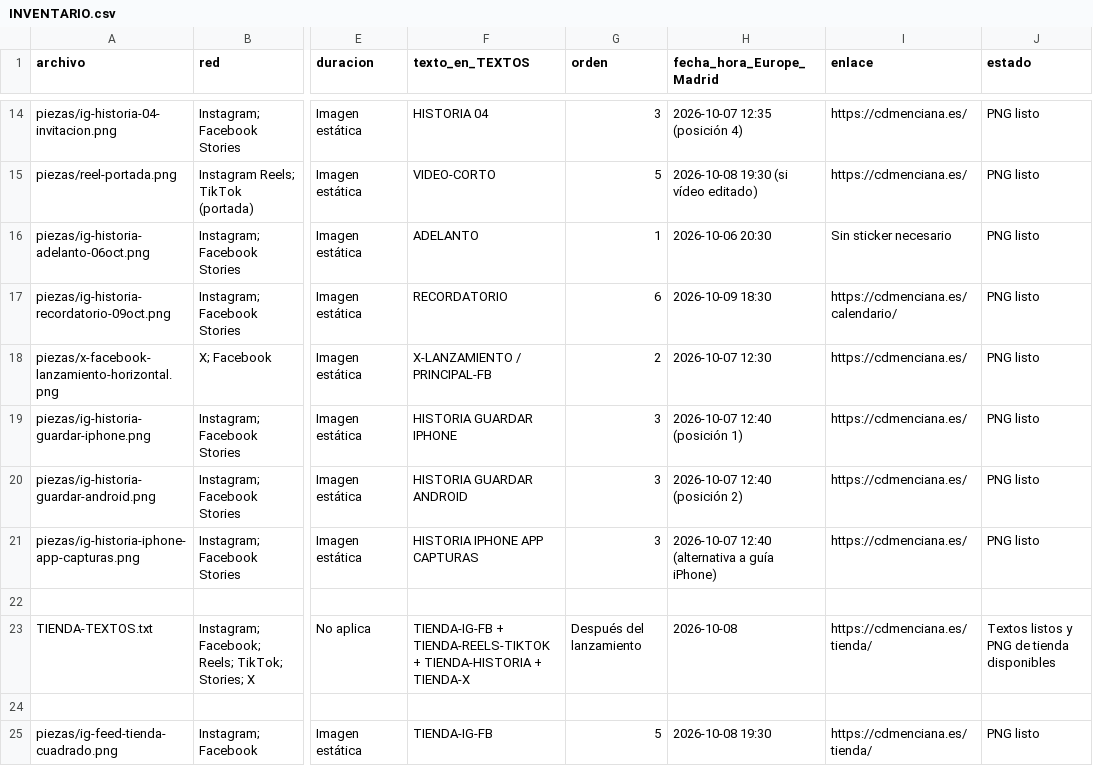
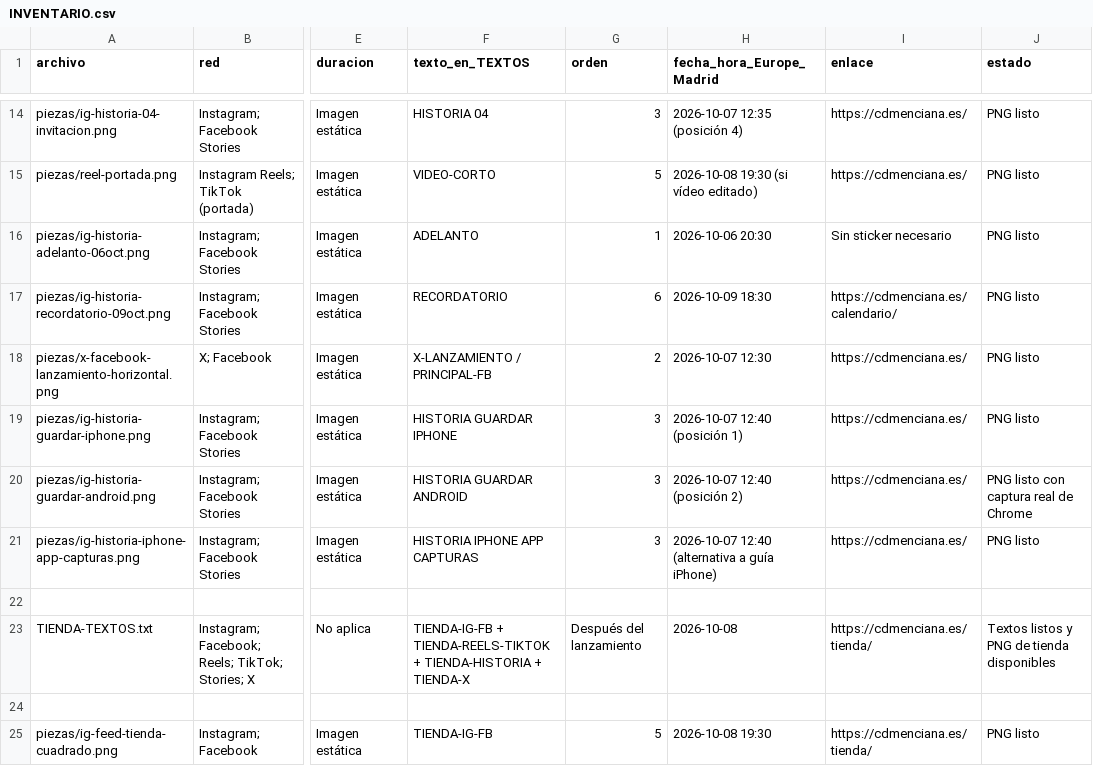
Before and after one commit to AntonioMC12/cd-menciana-web, a CSV file: public/release-campaign/INVENTARIO.csv, drawn as a sheet; only a part is shown, gaps mark what is left out; the diff names each change by its address in the sheet, - before the commit and + after, or states it on an @@ line.

Commit message:
Update Android story with real Chrome screenshot

```diff
--- a/public/release-campaign/INVENTARIO.csv
+++ b/public/release-campaign/INVENTARIO.csv
-J20 (estado): PNG listo
+J20 (estado): PNG listo con captura real de Chrome
```
Also changed, not shown: 8 other files.
